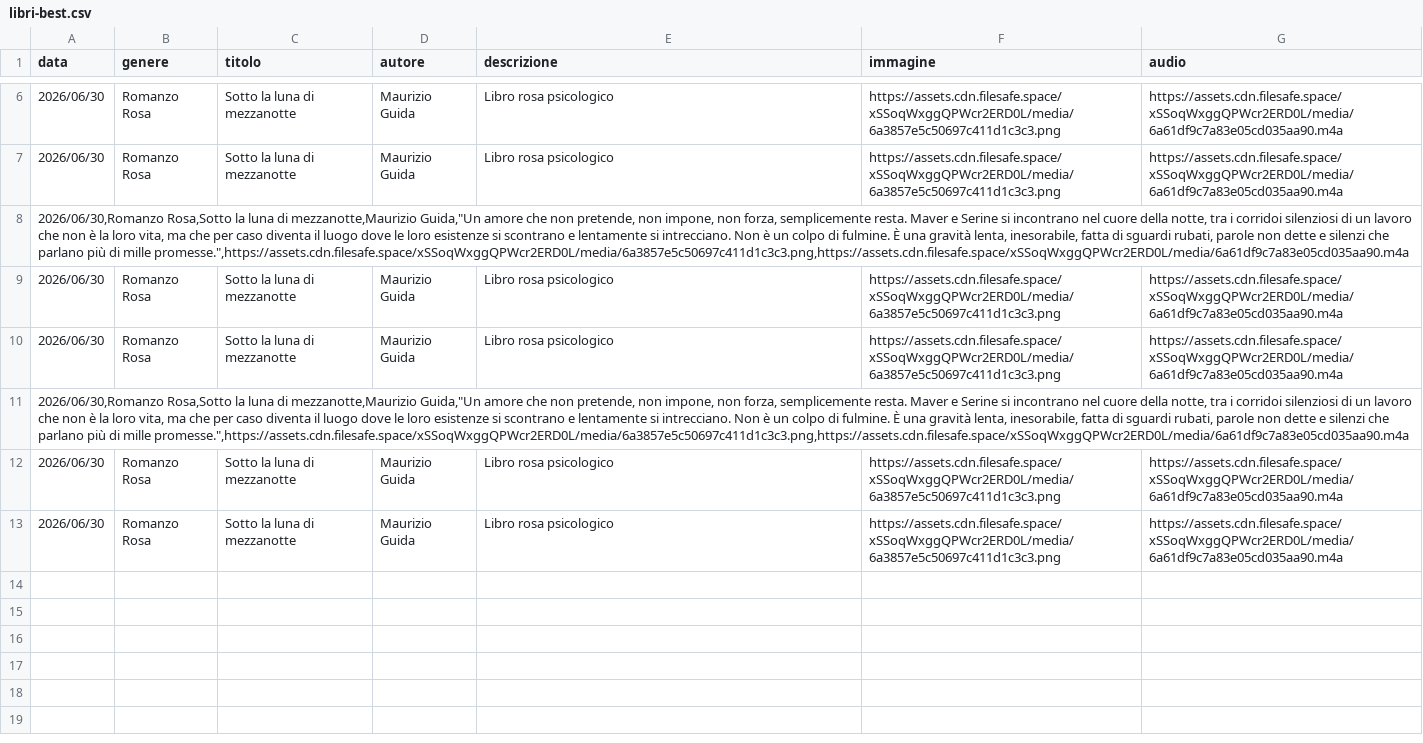
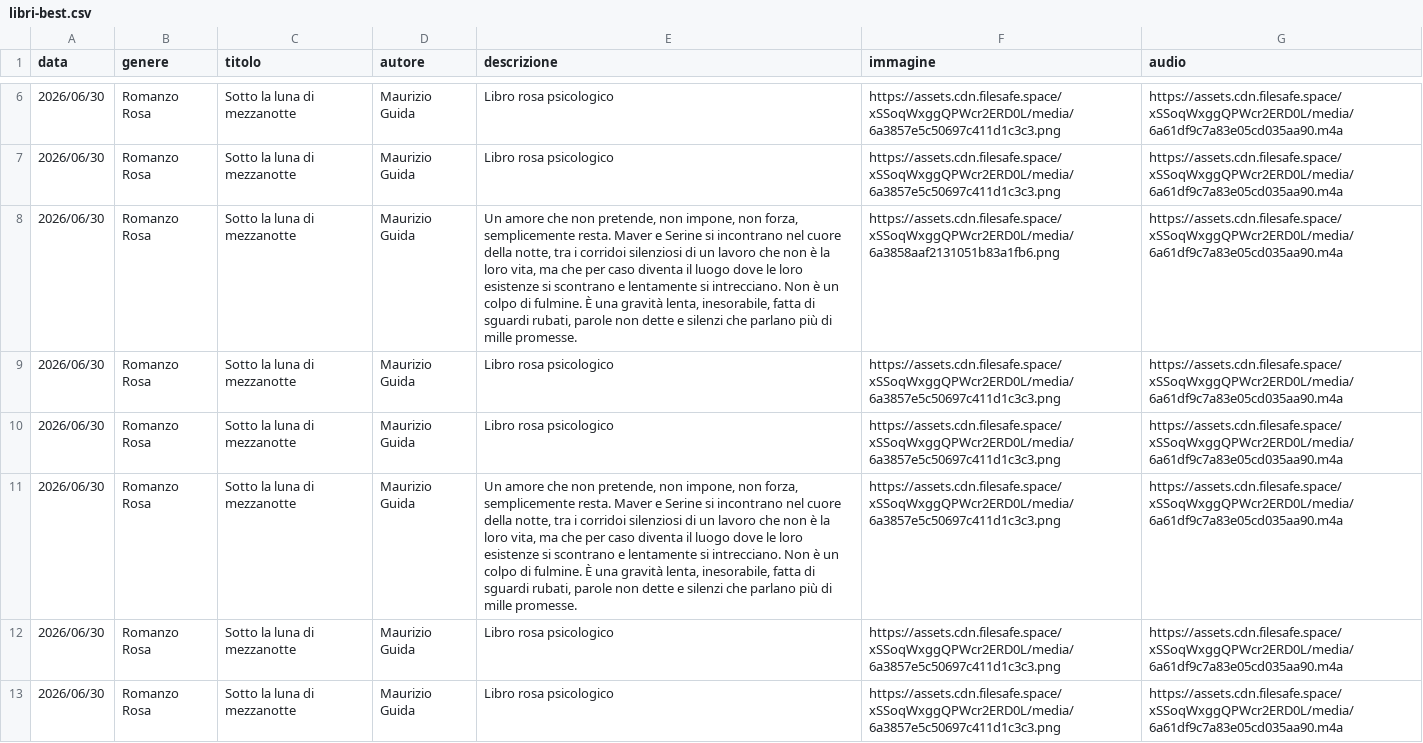
Before and after one commit to riomeroio/book, a CSV file: schedalibri/libri-best.csv, drawn as a sheet; only a part is shown, gaps mark what is left out; removed rows and columns are numbered as before the commit, all else as after; the diff covers the shown part only; the diff names each change by its address in the sheet, - before the commit and + after, or states it on an @@ line.

Commit message:
Update libri-best.csv

```diff
--- a/schedalibri/libri-best.csv
+++ b/schedalibri/libri-best.csv
-row 8: 2026/06/30,Romanzo Rosa,Sotto la luna di mezzanotte,Maurizio Guida,"Un amore che non pretende, non impone, non forza, semplicemente resta. Maver e Serine si incontrano nel cuore della notte, tra i corridoi silenziosi di un lavoro che non è la loro vita, ma che per caso diventa il luogo dove le loro esistenze si scontrano e lentamente si intrecciano. Non è un colpo di fulmine. È una gravità lenta, inesorabile, fatta di sguardi rubati, parole non dette e silenzi che parlano più di mille promesse.",https://assets.cdn.filesafe.space/xSSoqWxggQPWcr2ERD0L/media/6a3857e5c50697c411d1c3c3.png,https://assets.cdn.filesafe.space/xSSoqWxggQPWcr2ERD0L/media/6a61df9c7a83e05cd035aa90.m4a
+row 8: 2026/06/30 | Romanzo Rosa | Sotto la luna di mezzanotte | Maurizio Guida | Un amore che non pretende, non impone, non forza, semplicemente resta. Maver e Serine si incontrano nel cuore della notte, tra i corridoi silenziosi di un lavoro che non è la loro vita, ma che per caso diventa il luogo dove le loro esistenze si scontrano e lentamente si intrecciano. Non è un colpo di fulmine. È una gravità lenta, inesorabile, fatta di sguardi rubati, parole non dette e silenzi che parlano più di mille promesse. | https://assets.cdn.filesafe.space/xSSoqWxggQPWcr2ERD0L/media/6a3858aaf2131051b83a1fb6.png | https://assets.cdn.filesafe.space/xSSoqWxggQPWcr2ERD0L/media/6a61df9c7a83e05cd035aa90.m4a
-row 11: 2026/06/30,Romanzo Rosa,Sotto la luna di mezzanotte,Maurizio Guida,"Un amore che non pretende, non impone, non forza, semplicemente resta. Maver e Serine si incontrano nel cuore della notte, tra i corridoi silenziosi di un lavoro che non è la loro vita, ma che per caso diventa il luogo dove le loro esistenze si scontrano e lentamente si intrecciano. Non è un colpo di fulmine. È una gravità lenta, inesorabile, fatta di sguardi rubati, parole non dette e silenzi che parlano più di mille promesse.",https://assets.cdn.filesafe.space/xSSoqWxggQPWcr2ERD0L/media/6a3857e5c50697c411d1c3c3.png,https://assets.cdn.filesafe.space/xSSoqWxggQPWcr2ERD0L/media/6a61df9c7a83e05cd035aa90.m4a
+row 11: 2026/06/30 | Romanzo Rosa | Sotto la luna di mezzanotte | Maurizio Guida | Un amore che non pretende, non impone, non forza, semplicemente resta. Maver e Serine si incontrano nel cuore della notte, tra i corridoi silenziosi di un lavoro che non è la loro vita, ma che per caso diventa il luogo dove le loro esistenze si scontrano e lentamente si intrecciano. Non è un colpo di fulmine. È una gravità lenta, inesorabile, fatta di sguardi rubati, parole non dette e silenzi che parlano più di mille promesse. | https://assets.cdn.filesafe.space/xSSoqWxggQPWcr2ERD0L/media/6a3857e5c50697c411d1c3c3.png | https://assets.cdn.filesafe.space/xSSoqWxggQPWcr2ERD0L/media/6a61df9c7a83e05cd035aa90.m4a
```
Also changed, not shown: 2 added rows and 2 removed rows elsewhere in this file.
